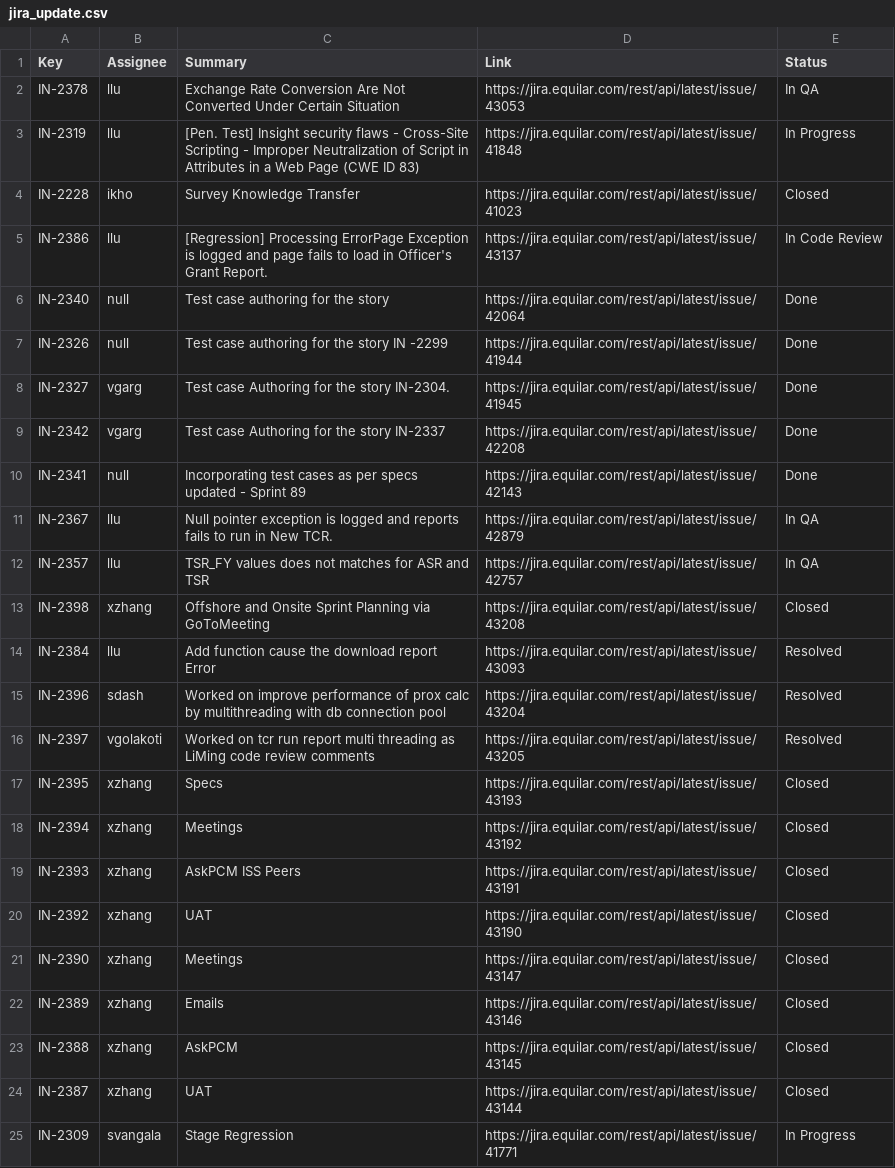
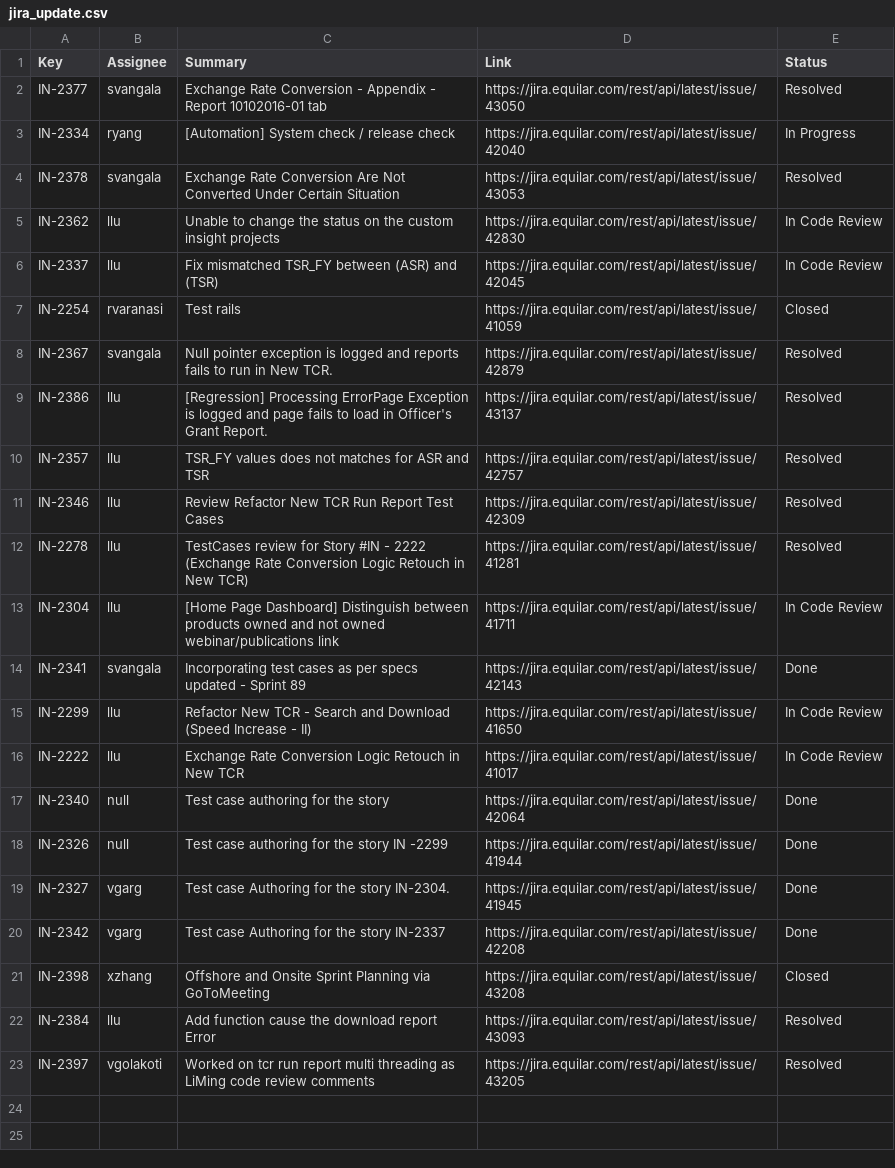
Before and after one commit to Equilar-Insight/equilar-insight.github.io, a CSV file: scrum/jira_update.csv, drawn as a sheet.

```diff
--- a/scrum/jira_update.csv
+++ b/scrum/jira_update.csv
@@ -1,6 +1,17 @@
 Key,Assignee,Summary,Link,Status
-IN-2378,llu,Exchange Rate Conversion Are Not Converted Under Certain Situation,https://jira.equilar.com/rest/api/latest/issue/43053,In QA
-IN-2319,llu,[Pen. Test] Insight security flaws -  Cross-Site Scripting - Improper Neutralization of Script in Attributes in a Web Page (CWE ID 83),https://jira.equilar.com/rest/api/latest/issue/41848,In Progress
-IN-2228,ikho,Survey Knowledge Transfer,https://jira.equilar.com/rest/api/latest/issue/41023,Closed
-IN-2386,llu,[Regression] Processing ErrorPage Exception is logged and page fails to load in Officer's Grant Report.,https://jira.equilar.com/rest/api/latest/issue/43137,In Code Review
+IN-2377,svangala,Exchange Rate Conversion - Appendix - Report 10102016-01 tab,https://jira.equilar.com/rest/api/latest/issue/43050,Resolved
+IN-2334,ryang,[Automation] System check / release check,https://jira.equilar.com/rest/api/latest/issue/42040,In Progress
+IN-2378,svangala,Exchange Rate Conversion Are Not Converted Under Certain Situation,https://jira.equilar.com/rest/api/latest/issue/43053,Resolved
+IN-2362,llu,Unable to change the status on the custom insight projects,https://jira.equilar.com/rest/api/latest/issue/42830,In Code Review
+IN-2337,llu,Fix mismatched TSR_FY between (ASR) and  (TSR),https://jira.equilar.com/rest/api/latest/issue/42045,In Code Review
+IN-2254,rvaranasi,Test rails,https://jira.equilar.com/rest/api/latest/issue/41059,Closed
+IN-2367,svangala,Null pointer exception is logged and reports fails to run in New TCR.,https://jira.equilar.com/rest/api/latest/issue/42879,Resolved
+IN-2386,llu,[Regression] Processing ErrorPage Exception is logged and page fails to load in Officer's Grant Report.,https://jira.equilar.com/rest/api/latest/issue/43137,Resolved
+IN-2357,llu,TSR_FY values does not matches for ASR and TSR,https://jira.equilar.com/rest/api/latest/issue/42757,Resolved
+IN-2346,llu, Review Refactor New TCR Run Report Test Cases,https://jira.equilar.com/rest/api/latest/issue/42309,Resolved
+IN-2278,llu,TestCases review for Story #IN - 2222 (Exchange Rate Conversion Logic Retouch in New TCR),https://jira.equilar.com/rest/api/latest/issue/41281,Resolved
+IN-2304,llu,[Home Page Dashboard] Distinguish between products owned and not owned  webinar/publications link,https://jira.equilar.com/rest/api/latest/issue/41711,In Code Review
+IN-2341,svangala,Incorporating test cases as per specs updated - Sprint 89,https://jira.equilar.com/rest/api/latest/issue/42143,Done
+IN-2299,llu,Refactor New TCR - Search and Download (Speed Increase - II),https://jira.equilar.com/rest/api/latest/issue/41650,In Code Review
+IN-2222,llu,Exchange Rate Conversion Logic Retouch in New TCR,https://jira.equilar.com/rest/api/latest/issue/41017,In Code Review
 IN-2340,null,Test case authoring for the story ,https://jira.equilar.com/rest/api/latest/issue/42064,Done
@@ -9,17 +20,4 @@ IN-2327,vgarg,Test case Authoring for the story IN-2304.,https://jira.equilar.co
 IN-2342,vgarg,Test case Authoring for the story IN-2337,https://jira.equilar.com/rest/api/latest/issue/42208,Done
-IN-2341,null,Incorporating test cases as per specs updated - Sprint 89,https://jira.equilar.com/rest/api/latest/issue/42143,Done
-IN-2367,llu,Null pointer exception is logged and reports fails to run in New TCR.,https://jira.equilar.com/rest/api/latest/issue/42879,In QA
-IN-2357,llu,TSR_FY values does not matches for ASR and TSR,https://jira.equilar.com/rest/api/latest/issue/42757,In QA
 IN-2398,xzhang,Offshore and Onsite Sprint Planning via GoToMeeting,https://jira.equilar.com/rest/api/latest/issue/43208,Closed
 IN-2384,llu,Add function cause the download report Error,https://jira.equilar.com/rest/api/latest/issue/43093,Resolved
-IN-2396,sdash,Worked on improve performance of prox calc by multithreading with db connection pool,https://jira.equilar.com/rest/api/latest/issue/43204,Resolved
 IN-2397,vgolakoti,Worked on tcr run report multi threading as LiMing code review comments,https://jira.equilar.com/rest/api/latest/issue/43205,Resolved
-IN-2395,xzhang,Specs,https://jira.equilar.com/rest/api/latest/issue/43193,Closed
-IN-2394,xzhang,Meetings,https://jira.equilar.com/rest/api/latest/issue/43192,Closed
-IN-2393,xzhang,AskPCM ISS Peers,https://jira.equilar.com/rest/api/latest/issue/43191,Closed
-IN-2392,xzhang,UAT,https://jira.equilar.com/rest/api/latest/issue/43190,Closed
-IN-2390,xzhang,Meetings,https://jira.equilar.com/rest/api/latest/issue/43147,Closed
-IN-2389,xzhang,Emails,https://jira.equilar.com/rest/api/latest/issue/43146,Closed
-IN-2388,xzhang,AskPCM,https://jira.equilar.com/rest/api/latest/issue/43145,Closed
-IN-2387,xzhang,UAT,https://jira.equilar.com/rest/api/latest/issue/43144,Closed
-IN-2309,svangala,Stage Regression,https://jira.equilar.com/rest/api/latest/issue/41771,In Progress
```
Also changed, not shown: 1 other file.
